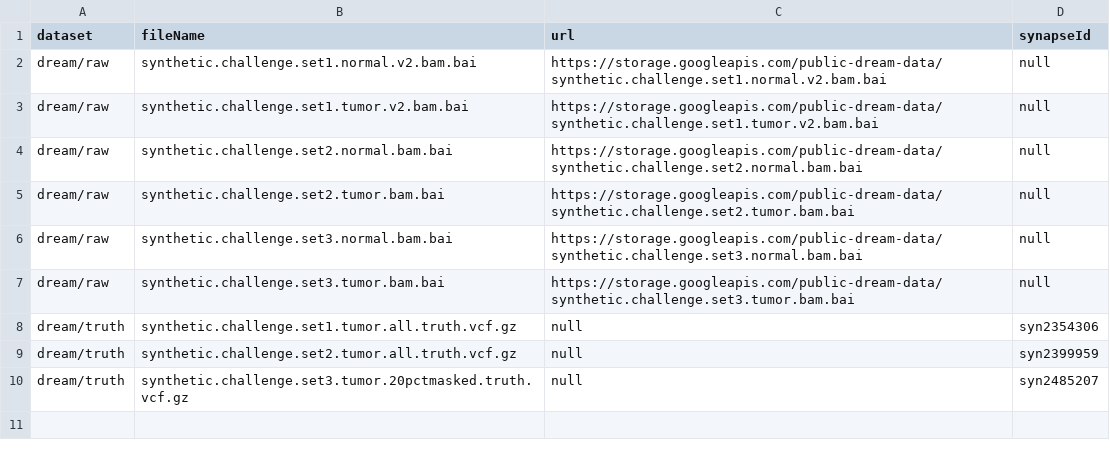
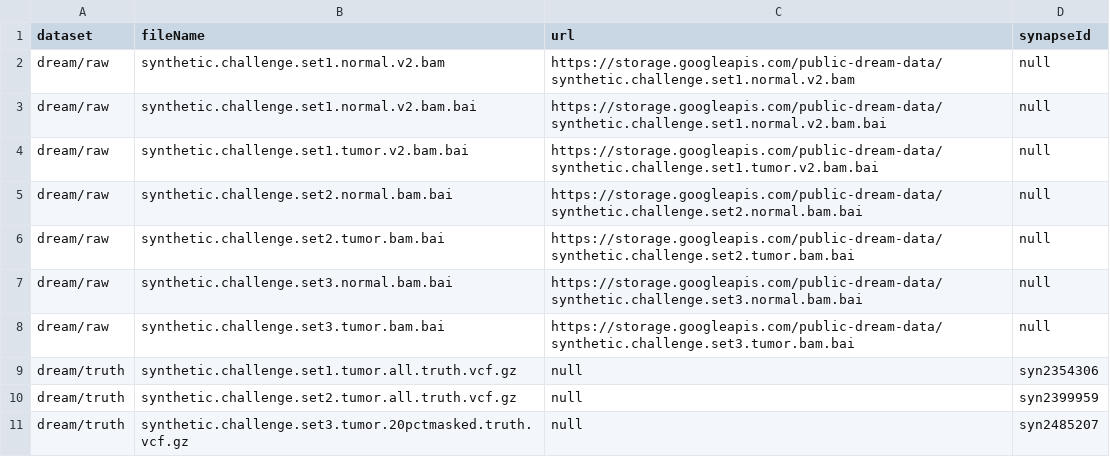
Before and after one commit to tomgutman/golden-datasets, a TSV file: data/datasets.test.tsv, drawn as a sheet.

Commit message:
[MODIF] add a bam file in test table

```diff
--- a/data/datasets.test.tsv
+++ b/data/datasets.test.tsv
@@ -1,2 +1,3 @@
 dataset	fileName	url	synapseId
+dream/raw	synthetic.challenge.set1.normal.v2.bam	https://storage.googleapis.com/public-dream-data/synthetic.challenge.set1.normal.v2.bam	null
 dream/raw	synthetic.challenge.set1.normal.v2.bam.bai	https://storage.googleapis.com/public-dream-data/synthetic.challenge.set1.normal.v2.bam.bai	null
```
